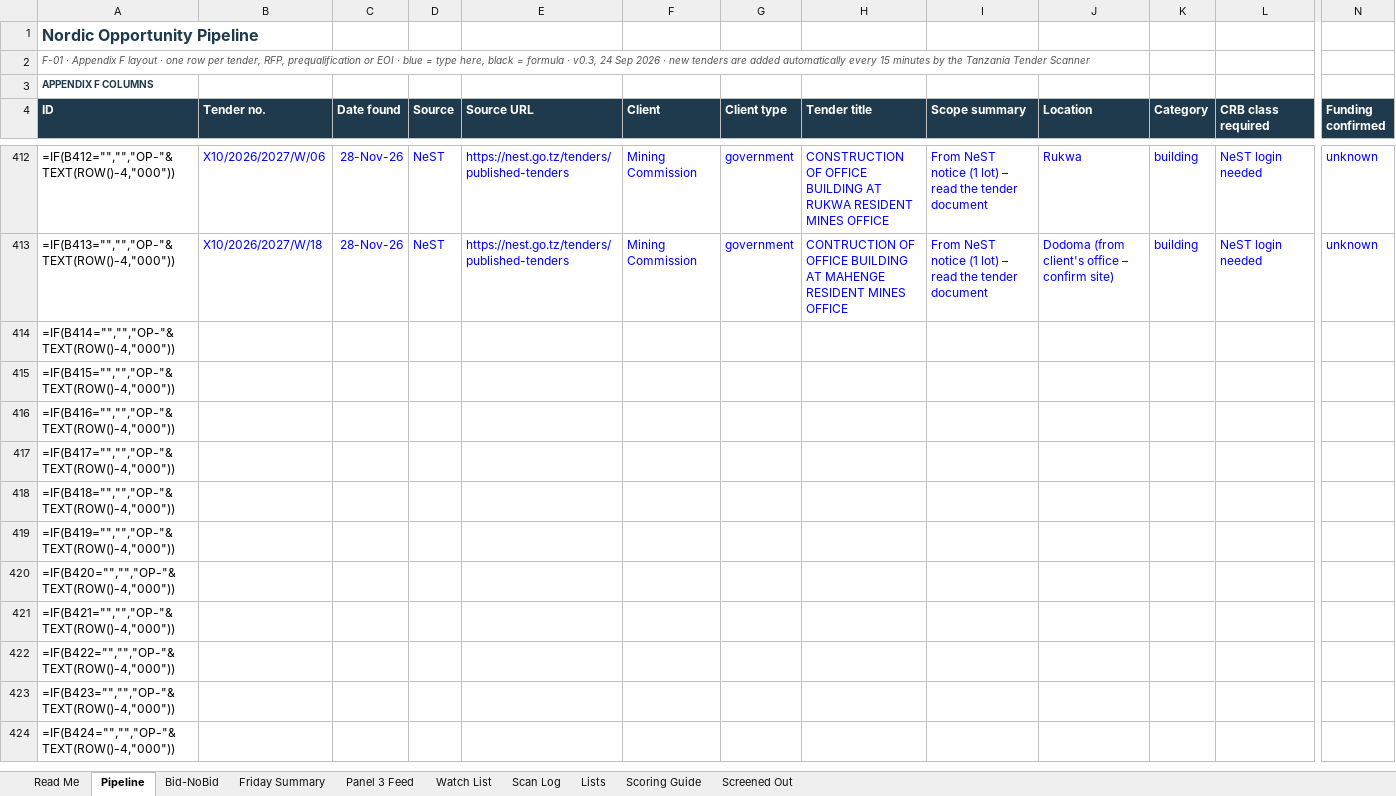
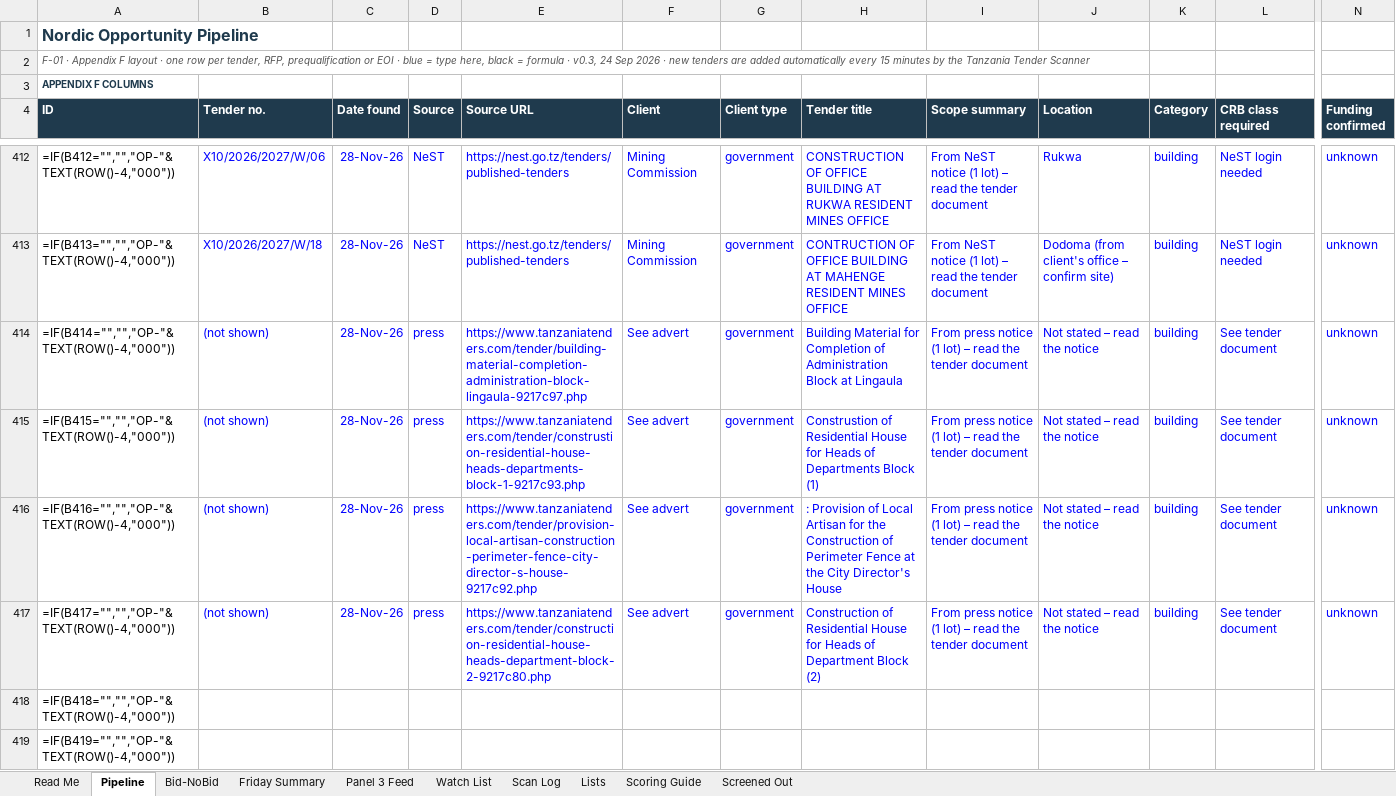
Before and after one commit to frankkashushura/nordic-tender-scanner, an Excel workbook: data/Nordic_Opportunity_Pipeline.xlsx, sheet Pipeline, drawn as a sheet; only a part is shown, gaps mark what is left out; the shorter side is filled out with more unchanged rows; values as stored, in another font and other column widths than the file's, no borders; formulas without a stored value are shown as written; conditional formats not drawn; the diff covers the shown part only; the diff names each change by its address in the sheet, - before the commit and + after, or states it on an @@ line.

```diff
--- a/data/Nordic_Opportunity_Pipeline.xlsx (sheet Pipeline)
+++ b/data/Nordic_Opportunity_Pipeline.xlsx (sheet Pipeline)
-B414:B417 (Tender no.): (empty)
+B414:B417 (Tender no.): (not shown)
-C414:C417 (Date found): (empty)
+C414:C417 (Date found): 28-Nov-26
-D414:D417 (Source): (empty)
+D414:D417 (Source): press
-E414 (Source URL): (empty)
+E414 (Source URL): https://www.tanzaniatenders.com/tender/building-material-completion-administration-block-lingaula-9217c97.php
-F414:F417 (Client): (empty)
+F414:F417 (Client): See advert
-G414:G417 (Client type): (empty)
+G414:G417 (Client type): government
-H414 (Tender title): (empty)
+H414 (Tender title): Building Material for Completion of Administration Block at Lingaula
-I414:I417 (Scope summary): (empty)
+I414:I417 (Scope summary): From press notice (1 lot) – read the tender document
-J414:J417 (Location): (empty)
+J414:J417 (Location): Not stated – read the notice
-K414:K417 (Category): (empty)
+K414:K417 (Category): building
-L414:L417 (CRB class required): (empty)
+L414:L417 (CRB class required): See tender document
-N414:N417 (Funding confirmed): (empty)
+N414:N417 (Funding confirmed): unknown
-E415 (Source URL): (empty)
+E415 (Source URL): https://www.tanzaniatenders.com/tender/construstion-residential-house-heads-departments-block-1-9217c93.php
-H415 (Tender title): (empty)
+H415 (Tender title): Construstion of Residential House for Heads of Departments Block (1)
-E416 (Source URL): (empty)
+E416 (Source URL): https://www.tanzaniatenders.com/tender/provision-local-artisan-construction-perimeter-fence-city-director-s-house-9217c92.php
-H416 (Tender title): (empty)
+H416 (Tender title): : Provision of Local Artisan for the Construction of Perimeter Fence at the City Director's House
-E417 (Source URL): (empty)
+E417 (Source URL): https://www.tanzaniatenders.com/tender/construction-residential-house-heads-department-block-2-9217c80.php
-H417 (Tender title): (empty)
+H417 (Tender title): Construction of Residential House for Heads of Department Block (2)
```
Also changed, not shown: 52 edited cells elsewhere in this sheet, sheet Scan Log, 6 other files.
